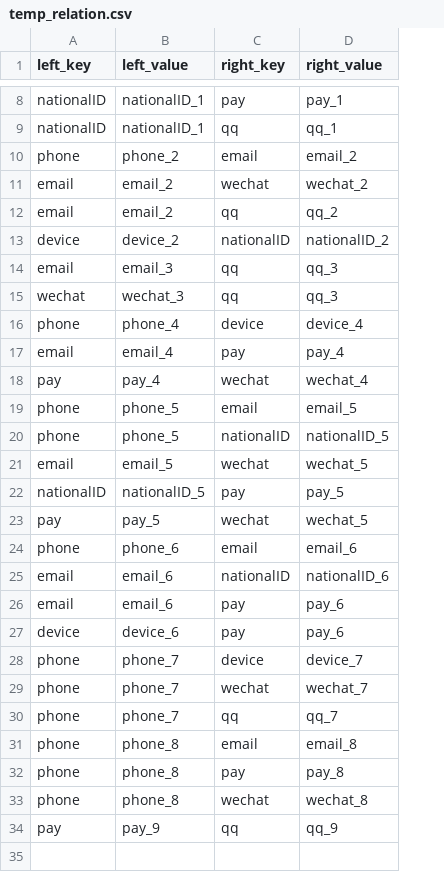
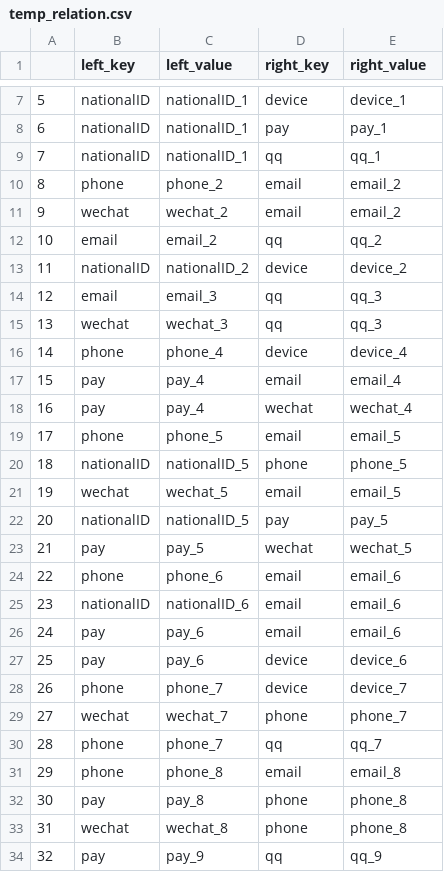
Before and after one commit to XinyiPang/OneID, a CSV file: temp_relation.csv, drawn as a sheet; only a part is shown, gaps mark what is left out; removed rows and columns are numbered as before the commit, all else as after; the diff covers the shown part only; the diff names each change by its address in the sheet, - before the commit and + after, or states it on an @@ line.

Commit message:
Add files via upload

```diff
--- a/temp_relation.csv
+++ b/temp_relation.csv
+column A, rows 8-10: 6 | 7 | 8; row 12: 10; rows 14-16: 12 | 13 | 14; rows 18-19: 16 | 17; rows 22-24: 20 | 21 | 22; row 28: 26; rows 30-31: 28 | 29; row 34: 32
+row 7: 5 | nationalID | nationalID_1 | device | device_1
-row 11: email | email_2 | wechat | wechat_2
+row 11: 9 | wechat | wechat_2 | email | email_2
-row 13: device | device_2 | nationalID | nationalID_2
+row 13: 11 | nationalID | nationalID_2 | device | device_2
-row 17: email | email_4 | pay | pay_4
+row 17: 15 | pay | pay_4 | email | email_4
-row 20: phone | phone_5 | nationalID | nationalID_5
-row 21: email | email_5 | wechat | wechat_5
+row 20: 18 | nationalID | nationalID_5 | phone | phone_5
+row 21: 19 | wechat | wechat_5 | email | email_5
-row 25: email | email_6 | nationalID | nationalID_6
-row 26: email | email_6 | pay | pay_6
-row 27: device | device_6 | pay | pay_6
+row 25: 23 | nationalID | nationalID_6 | email | email_6
+row 26: 24 | pay | pay_6 | email | email_6
+row 27: 25 | pay | pay_6 | device | device_6
-row 29: phone | phone_7 | wechat | wechat_7
+row 29: 27 | wechat | wechat_7 | phone | phone_7
-row 32: phone | phone_8 | pay | pay_8
-row 33: phone | phone_8 | wechat | wechat_8
+row 32: 30 | pay | pay_8 | phone | phone_8
+row 33: 31 | wechat | wechat_8 | phone | phone_8
```
Also changed, not shown: 3 added rows and 4 removed rows elsewhere in this file.
